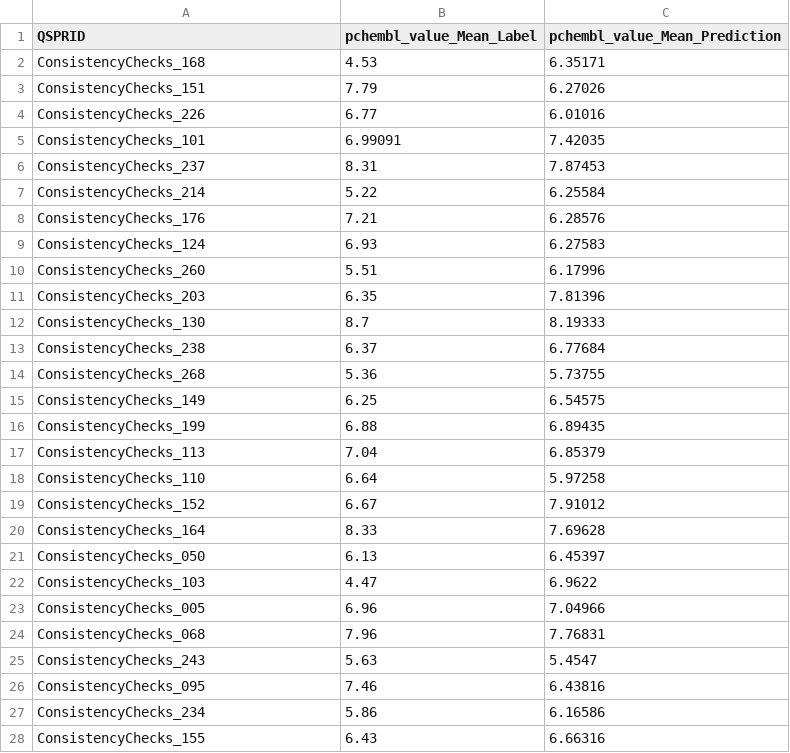
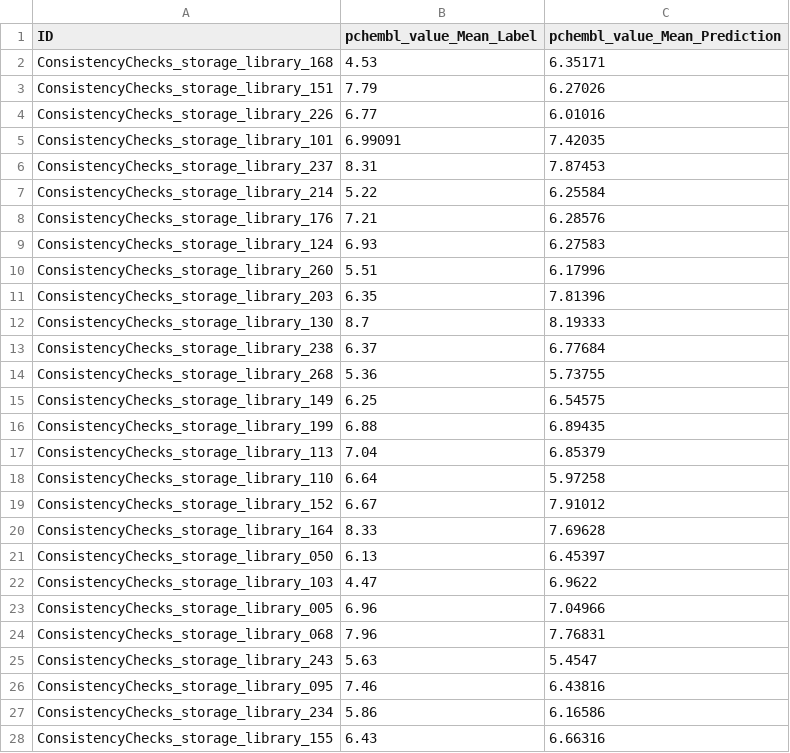
Before and after one commit to CDDLeiden/QSPRpred, a TSV file: testing/test_consistency/expected/ConsistencyChecksREG_1181241943_ConsistencyChecks_MorganFP_RDkit/ConsistencyChecksREG_1181241943_ConsistencyChecks_MorganFP_RDkit.ind.tsv, drawn as a sheet; only a part is shown; the diff covers the shown part only.

```diff
--- a/testing/test_consistency/expected/ConsistencyChecksREG_1181241943_ConsistencyChecks_MorganFP_RDkit/ConsistencyChecksREG_1181241943_ConsistencyChecks_MorganFP_RDkit.ind.tsv
+++ b/testing/test_consistency/expected/ConsistencyChecksREG_1181241943_ConsistencyChecks_MorganFP_RDkit/ConsistencyChecksREG_1181241943_ConsistencyChecks_MorganFP_RDkit.ind.tsv
@@ -1,28 +1,28 @@
-QSPRID	pchembl_value_Mean_Label	pchembl_value_Mean_Prediction
-ConsistencyChecks_168	4.53	6.35171
-ConsistencyChecks_151	7.79	6.27026
-ConsistencyChecks_226	6.77	6.01016
-ConsistencyChecks_101	6.99091	7.42035
-ConsistencyChecks_237	8.31	7.87453
-ConsistencyChecks_214	5.22	6.25584
-ConsistencyChecks_176	7.21	6.28576
-ConsistencyChecks_124	6.93	6.27583
-ConsistencyChecks_260	5.51	6.17996
-ConsistencyChecks_203	6.35	7.81396
-ConsistencyChecks_130	8.7	8.19333
-ConsistencyChecks_238	6.37	6.77684
-ConsistencyChecks_268	5.36	5.73755
-ConsistencyChecks_149	6.25	6.54575
-ConsistencyChecks_199	6.88	6.89435
-ConsistencyChecks_113	7.04	6.85379
-ConsistencyChecks_110	6.64	5.97258
-ConsistencyChecks_152	6.67	7.91012
-ConsistencyChecks_164	8.33	7.69628
-ConsistencyChecks_050	6.13	6.45397
-ConsistencyChecks_103	4.47	6.9622
-ConsistencyChecks_005	6.96	7.04966
-ConsistencyChecks_068	7.96	7.76831
-ConsistencyChecks_243	5.63	5.4547
-ConsistencyChecks_095	7.46	6.43816
-ConsistencyChecks_234	5.86	6.16586
-ConsistencyChecks_155	6.43	6.66316
+ID	pchembl_value_Mean_Label	pchembl_value_Mean_Prediction
+ConsistencyChecks_storage_library_168	4.53	6.35171
+ConsistencyChecks_storage_library_151	7.79	6.27026
+ConsistencyChecks_storage_library_226	6.77	6.01016
+ConsistencyChecks_storage_library_101	6.99091	7.42035
+ConsistencyChecks_storage_library_237	8.31	7.87453
+ConsistencyChecks_storage_library_214	5.22	6.25584
+ConsistencyChecks_storage_library_176	7.21	6.28576
+ConsistencyChecks_storage_library_124	6.93	6.27583
+ConsistencyChecks_storage_library_260	5.51	6.17996
+ConsistencyChecks_storage_library_203	6.35	7.81396
+ConsistencyChecks_storage_library_130	8.7	8.19333
+ConsistencyChecks_storage_library_238	6.37	6.77684
+ConsistencyChecks_storage_library_268	5.36	5.73755
+ConsistencyChecks_storage_library_149	6.25	6.54575
+ConsistencyChecks_storage_library_199	6.88	6.89435
+ConsistencyChecks_storage_library_113	7.04	6.85379
+ConsistencyChecks_storage_library_110	6.64	5.97258
+ConsistencyChecks_storage_library_152	6.67	7.91012
+ConsistencyChecks_storage_library_164	8.33	7.69628
+ConsistencyChecks_storage_library_050	6.13	6.45397
+ConsistencyChecks_storage_library_103	4.47	6.9622
+ConsistencyChecks_storage_library_005	6.96	7.04966
+ConsistencyChecks_storage_library_068	7.96	7.76831
+ConsistencyChecks_storage_library_243	5.63	5.4547
+ConsistencyChecks_storage_library_095	7.46	6.43816
+ConsistencyChecks_storage_library_234	5.86	6.16586
+ConsistencyChecks_storage_library_155	6.43	6.66316
```
Also changed, not shown: 33 edited cells elsewhere in this file, testing/test_consistency/expected/ConsistencyChecksCLS_107420369_ConsistencyChecks_MorganFP_RDkit/ConsistencyChecksCLS_107420369_ConsistencyChecks_MorganFP_RDkit.cv.tsv, testing/test_consistency/expected/ConsistencyChecksCLS_1181241943_ConsistencyChecks_MorganFP_RDkit/ConsistencyChecksCLS_1181241943_ConsistencyChecks_MorganFP_RDkit.cv.tsv, 3 other files.
